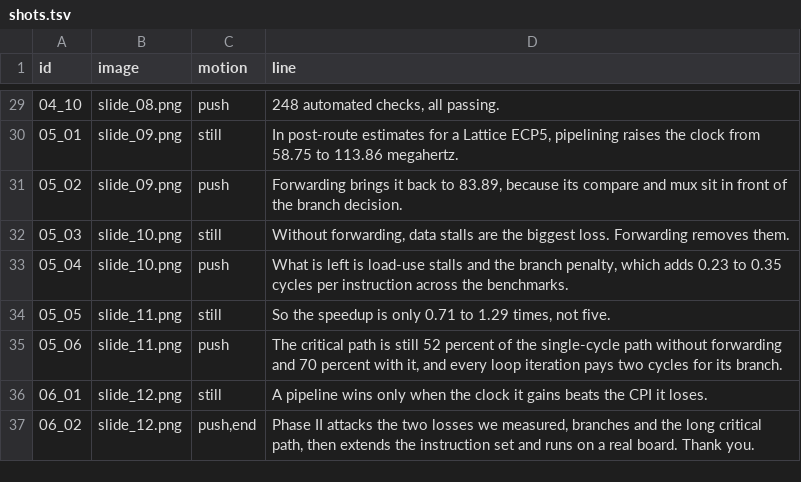
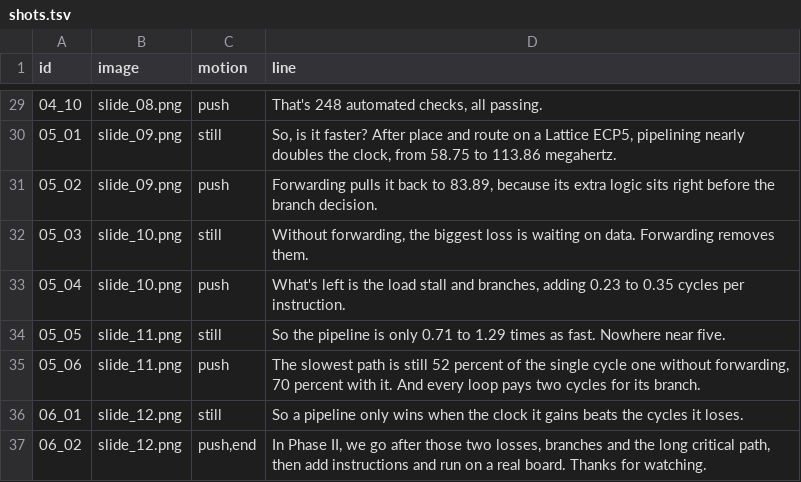
Before and after one commit to Ario2006/risc-5-processor, a TSV file: docs/video/shots.tsv, drawn as a sheet; only a part is shown, gaps mark what is left out; the diff covers the shown part only.

```diff
--- a/docs/video/shots.tsv
+++ b/docs/video/shots.tsv
@@ -29,9 +29,9 @@ id	image	motion	line
-04_10	slide_08.png	push	248 automated checks, all passing.
-05_01	slide_09.png	still	In post-route estimates for a Lattice ECP5, pipelining raises the clock from 58.75 to 113.86 megahertz.
-05_02	slide_09.png	push	Forwarding brings it back to 83.89, because its compare and mux sit in front of the branch decision.
-05_03	slide_10.png	still	Without forwarding, data stalls are the biggest loss. Forwarding removes them.
-05_04	slide_10.png	push	What is left is load-use stalls and the branch penalty, which adds 0.23 to 0.35 cycles per instruction across the benchmarks.
-05_05	slide_11.png	still	So the speedup is only 0.71 to 1.29 times, not five.
-05_06	slide_11.png	push	The critical path is still 52 percent of the single-cycle path without forwarding and 70 percent with it, and every loop iteration pays two cycles for its branch.
-06_01	slide_12.png	still	A pipeline wins only when the clock it gains beats the CPI it loses.
-06_02	slide_12.png	push,end	Phase II attacks the two losses we measured, branches and the long critical path, then extends the instruction set and runs on a real board. Thank you.
+04_10	slide_08.png	push	That's 248 automated checks, all passing.
+05_01	slide_09.png	still	So, is it faster? After place and route on a Lattice ECP5, pipelining nearly doubles the clock, from 58.75 to 113.86 megahertz.
+05_02	slide_09.png	push	Forwarding pulls it back to 83.89, because its extra logic sits right before the branch decision.
+05_03	slide_10.png	still	Without forwarding, the biggest loss is waiting on data. Forwarding removes them.
+05_04	slide_10.png	push	What's left is the load stall and branches, adding 0.23 to 0.35 cycles per instruction.
+05_05	slide_11.png	still	So the pipeline is only 0.71 to 1.29 times as fast. Nowhere near five.
+05_06	slide_11.png	push	The slowest path is still 52 percent of the single cycle one without forwarding, 70 percent with it. And every loop pays two cycles for its branch.
+06_01	slide_12.png	still	So a pipeline only wins when the clock it gains beats the cycles it loses.
+06_02	slide_12.png	push,end	In Phase II, we go after those two losses, branches and the long critical path, then add instructions and run on a real board. Thanks for watching.
```
Also changed, not shown: 27 edited cells elsewhere in this file, 5 other files.
